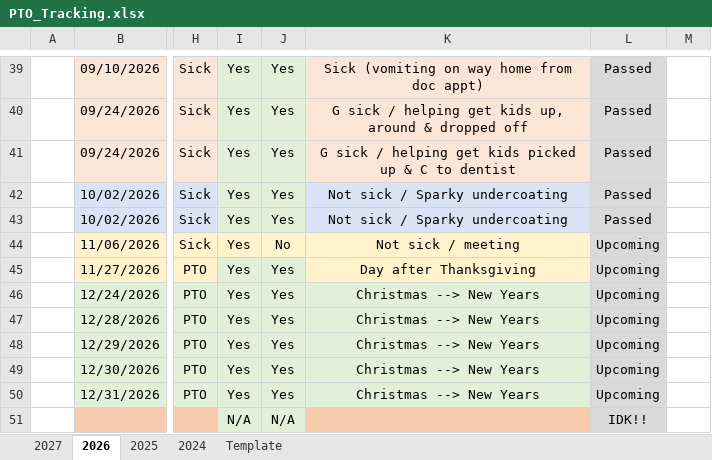
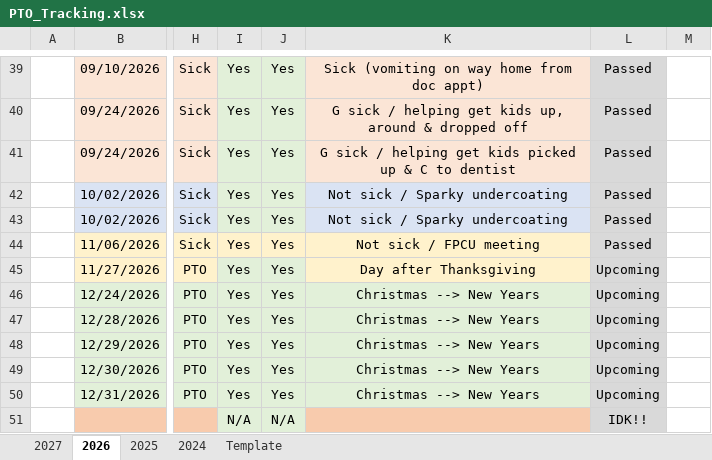
Before and after one commit to nsPubRepo/Development, an Excel workbook: PTO_Tracking.xlsx, sheet 2026, drawn as a sheet; only a part is shown, gaps mark what is left out; values as stored, in another font and other column widths than the file's, no borders; charts and pictures and conditional formats not drawn; the diff names each change by its address in the sheet, - before the commit and + after, or states it on an @@ line.

Commit message:
Committing & pushing for backup purposes

```diff
--- a/PTO_Tracking.xlsx (sheet 2026)
+++ b/PTO_Tracking.xlsx (sheet 2026)
-J44: No
+J44: Yes
-K44: Not sick / meeting
+K44: Not sick / FPCU meeting
-L44: Upcoming
+L44: Passed
```
